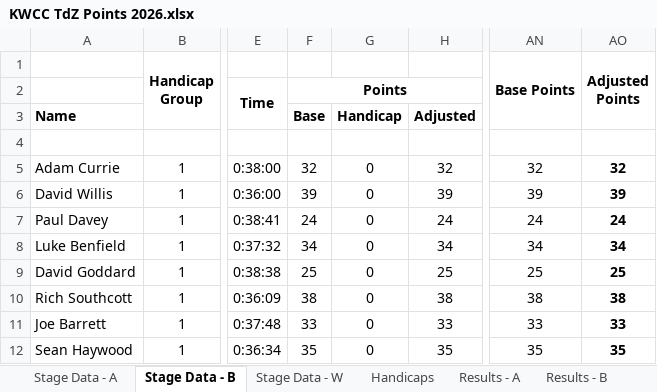
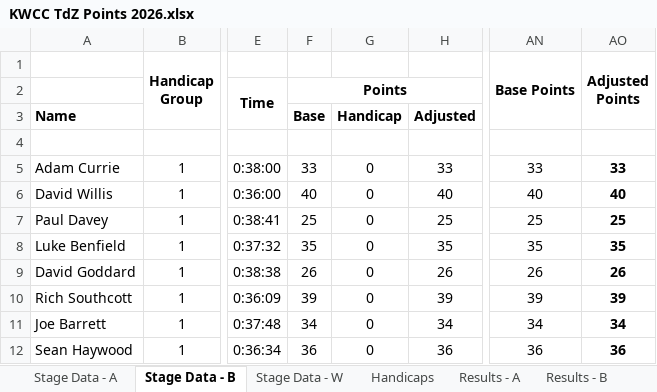
Before and after one commit to revisionist/random, an Excel workbook: Cycling/KWCC - TdZ/2026/KWCC TdZ Points 2026.xlsx, sheet Stage Data - B, drawn as a sheet; only a part is shown, gaps mark what is left out; values as stored, in another font and other column widths than the file's, no borders; the diff covers the shown part only; the diff names each change by its address in the sheet, - before the commit and + after, or states it on an @@ line.

```diff
--- a/Cycling/KWCC - TdZ/2026/KWCC TdZ Points 2026.xlsx (sheet Stage Data - B)
+++ b/Cycling/KWCC - TdZ/2026/KWCC TdZ Points 2026.xlsx (sheet Stage Data - B)
-F5: 32
+F5: 33
-H5: 32
+H5: 33
-AN5 (Base Points): 32
+AN5 (Base Points): 33
-AO5 (Adjusted Points): 32
+AO5 (Adjusted Points): 33
-F6: 39
+F6: 40
-H6: 39
+H6: 40
-AN6 (Base Points): 39
+AN6 (Base Points): 40
-AO6 (Adjusted Points): 39
+AO6 (Adjusted Points): 40
-F7: 24
+F7: 25
-H7: 24
+H7: 25
-AN7 (Base Points): 24
+AN7 (Base Points): 25
-AO7 (Adjusted Points): 24
+AO7 (Adjusted Points): 25
-F8: 34
+F8: 35
-H8: 34
+H8: 35
-AN8 (Base Points): 34
+AN8 (Base Points): 35
-AO8 (Adjusted Points): 34
+AO8 (Adjusted Points): 35
-F9: 25
+F9: 26
-H9: 25
+H9: 26
-AN9 (Base Points): 25
+AN9 (Base Points): 26
-AO9 (Adjusted Points): 25
+AO9 (Adjusted Points): 26
-F10: 38
+F10: 39
-H10: 38
+H10: 39
-AN10 (Base Points): 38
+AN10 (Base Points): 39
-AO10 (Adjusted Points): 38
+AO10 (Adjusted Points): 39
-F11: 33
+F11: 34
-H11: 33
+H11: 34
-AN11 (Base Points): 33
+AN11 (Base Points): 34
-AO11 (Adjusted Points): 33
+AO11 (Adjusted Points): 34
-F12: 35
+F12: 36
-H12: 35
+H12: 36
-AN12 (Base Points): 35
+AN12 (Base Points): 36
-AO12 (Adjusted Points): 35
+AO12 (Adjusted Points): 36
```
Also changed, not shown: 151 edited cells elsewhere in this sheet, sheet Results - S1, sheet Results - B, sheet Results - A, sheet Stage Data - A, sheet Stage Data - W, sheet Results - W, 1 more sheet, formulas that keep their value, 2 other files.
